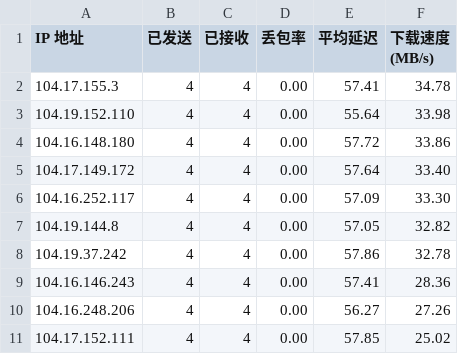
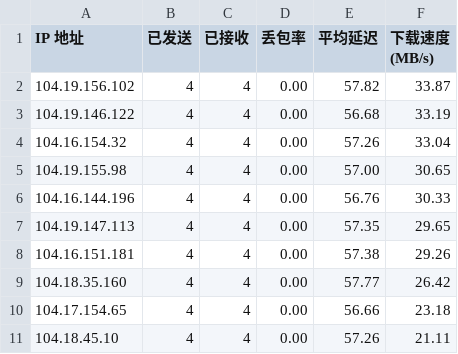
Before and after one commit to xiaowei0605/IPDB, a CSV file: BestCF/ipv4.csv, drawn as a sheet.

Commit message:
Update BestCF/ipv4.csv - 2026-02-19 07:01:49

```diff
--- a/BestCF/ipv4.csv
+++ b/BestCF/ipv4.csv
@@ -1,11 +1,11 @@
 IP 地址,已发送,已接收,丢包率,平均延迟,下载速度 (MB/s)
-104.17.155.3,4,4,0.00,57.41,34.78
-104.19.152.110,4,4,0.00,55.64,33.98
-104.16.148.180,4,4,0.00,57.72,33.86
-104.17.149.172,4,4,0.00,57.64,33.40
-104.16.252.117,4,4,0.00,57.09,33.30
-104.19.144.8,4,4,0.00,57.05,32.82
-104.19.37.242,4,4,0.00,57.86,32.78
-104.16.146.243,4,4,0.00,57.41,28.36
-104.16.248.206,4,4,0.00,56.27,27.26
-104.17.152.111,4,4,0.00,57.85,25.02
+104.19.156.102,4,4,0.00,57.82,33.87
+104.19.146.122,4,4,0.00,56.68,33.19
+104.16.154.32,4,4,0.00,57.26,33.04
+104.19.155.98,4,4,0.00,57.00,30.65
+104.16.144.196,4,4,0.00,56.76,30.33
+104.19.147.113,4,4,0.00,57.35,29.65
+104.16.151.181,4,4,0.00,57.38,29.26
+104.18.35.160,4,4,0.00,57.77,26.42
+104.17.154.65,4,4,0.00,56.66,23.18
+104.18.45.10,4,4,0.00,57.26,21.11
```
